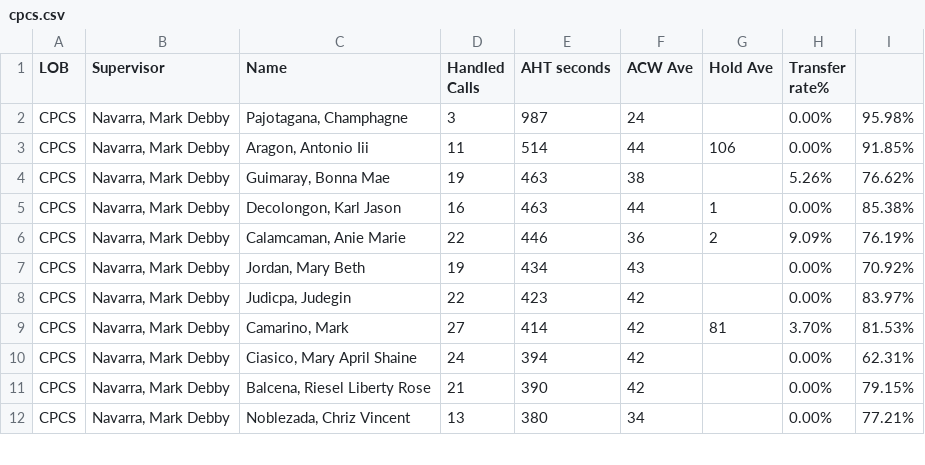
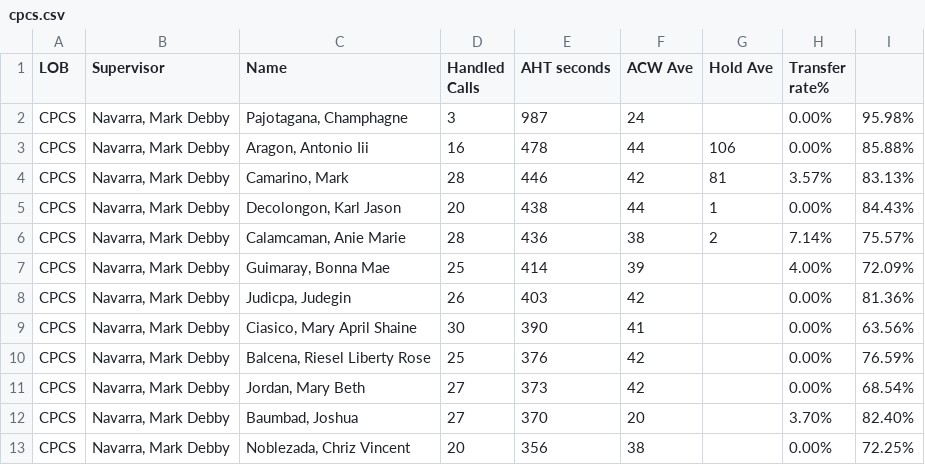
Before and after one commit to CGS-J/CPCS-AHT, a CSV file: cpcs.csv, drawn as a sheet; only a part is shown; the diff covers the shown part only.

```diff
--- a/cpcs.csv
+++ b/cpcs.csv
@@ -2,11 +2,12 @@
 CPCS,"Navarra, Mark Debby","Pajotagana, Champhagne",3,987,24,,0.00%,95.98%
-CPCS,"Navarra, Mark Debby","Aragon, Antonio Iii",11,514,44,106,0.00%,91.85%
-CPCS,"Navarra, Mark Debby","Guimaray, Bonna Mae",19,463,38,,5.26%,76.62%
-CPCS,"Navarra, Mark Debby","Decolongon, Karl Jason",16,463,44,1,0.00%,85.38%
-CPCS,"Navarra, Mark Debby","Calamcaman, Anie Marie",22,446,36,2,9.09%,76.19%
-CPCS,"Navarra, Mark Debby","Jordan, Mary Beth",19,434,43,,0.00%,70.92%
-CPCS,"Navarra, Mark Debby","Judicpa, Judegin",22,423,42,,0.00%,83.97%
-CPCS,"Navarra, Mark Debby","Camarino, Mark",27,414,42,81,3.70%,81.53%
-CPCS,"Navarra, Mark Debby","Ciasico, Mary April Shaine",24,394,42,,0.00%,62.31%
-CPCS,"Navarra, Mark Debby","Balcena, Riesel Liberty Rose",21,390,42,,0.00%,79.15%
-CPCS,"Navarra, Mark Debby","Noblezada, Chriz Vincent",13,380,34,,0.00%,77.21%
+CPCS,"Navarra, Mark Debby","Aragon, Antonio Iii",16,478,44,106,0.00%,85.88%
+CPCS,"Navarra, Mark Debby","Camarino, Mark",28,446,42,81,3.57%,83.13%
+CPCS,"Navarra, Mark Debby","Decolongon, Karl Jason",20,438,44,1,0.00%,84.43%
+CPCS,"Navarra, Mark Debby","Calamcaman, Anie Marie",28,436,38,2,7.14%,75.57%
+CPCS,"Navarra, Mark Debby","Guimaray, Bonna Mae",25,414,39,,4.00%,72.09%
+CPCS,"Navarra, Mark Debby","Judicpa, Judegin",26,403,42,,0.00%,81.36%
+CPCS,"Navarra, Mark Debby","Ciasico, Mary April Shaine",30,390,41,,0.00%,63.56%
+CPCS,"Navarra, Mark Debby","Balcena, Riesel Liberty Rose",25,376,42,,0.00%,76.59%
+CPCS,"Navarra, Mark Debby","Jordan, Mary Beth",27,373,42,,0.00%,68.54%
+CPCS,"Navarra, Mark Debby","Baumbad, Joshua",27,370,20,,3.70%,82.40%
+CPCS,"Navarra, Mark Debby","Noblezada, Chriz Vincent",20,356,38,,0.00%,72.25%
```
Also changed, not shown: 2 added rows, 3 removed rows and 24 edited cells elsewhere in this file, cpcsAHT.csv, 1 other file.
